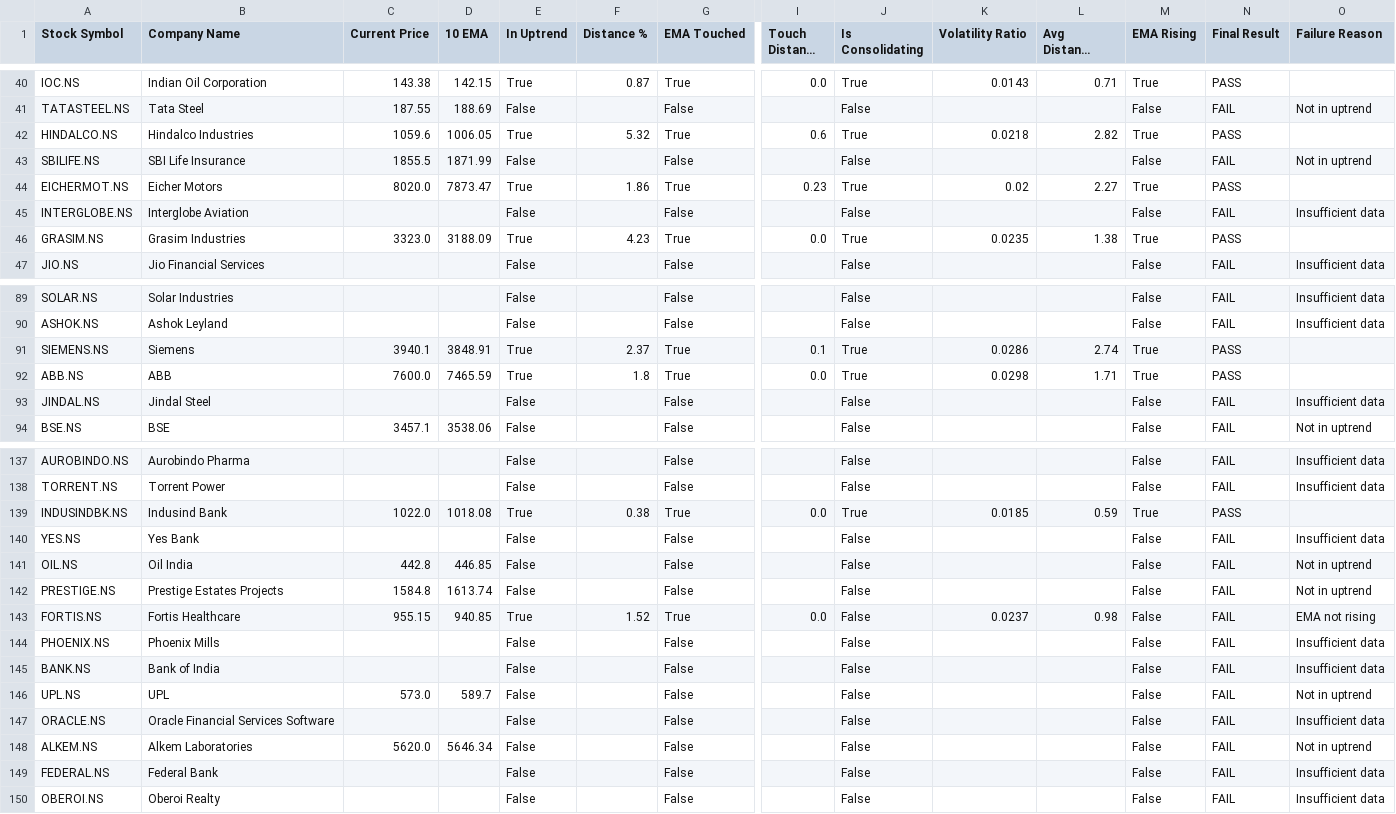
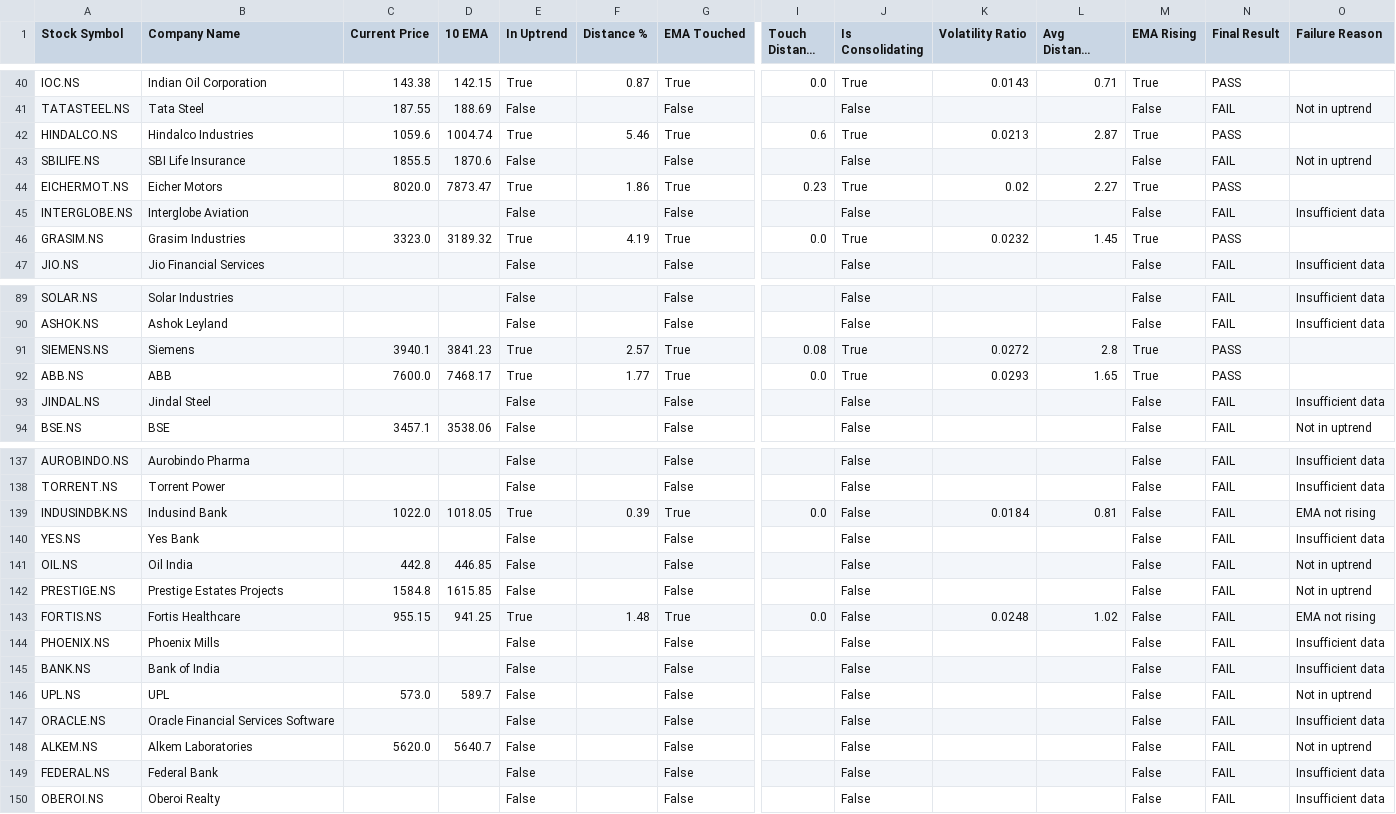
Before and after one commit to ashishbhagat2/ema-screener, a CSV file: debug_analysis.csv, drawn as a sheet; only a part is shown, gaps mark what is left out; long unchanged cells end in …; the diff covers the shown part only; the diff names each change by its address in the sheet, - before the commit and + after, or states it on an @@ line.

```diff
--- a/debug_analysis.csv
+++ b/debug_analysis.csv
-D42 (10 EMA): 1006.05
+D42 (10 EMA): 1004.74
-F42 (Distance %): 5.32
+F42 (Distance %): 5.46
-K42 (Volatility Ratio): 0.0218
+K42 (Volatility Ratio): 0.0213
-L42 (Avg Distance from EMA): 2.82
+L42 (Avg Distance from EMA): 2.87
-D43 (10 EMA): 1871.99
+D43 (10 EMA): 1870.6
-D46 (10 EMA): 3188.09
+D46 (10 EMA): 3189.32
-F46 (Distance %): 4.23
+F46 (Distance %): 4.19
-K46 (Volatility Ratio): 0.0235
+K46 (Volatility Ratio): 0.0232
-L46 (Avg Distance from EMA): 1.38
+L46 (Avg Distance from EMA): 1.45
-D91 (10 EMA): 3848.91
+D91 (10 EMA): 3841.23
-F91 (Distance %): 2.37
+F91 (Distance %): 2.57
-I91 (Touch Distance %): 0.1
+I91 (Touch Distance %): 0.08
-K91 (Volatility Ratio): 0.0286
+K91 (Volatility Ratio): 0.0272
-L91 (Avg Distance from EMA): 2.74
+L91 (Avg Distance from EMA): 2.8
-D92 (10 EMA): 7465.59
+D92 (10 EMA): 7468.17
-F92 (Distance %): 1.8
+F92 (Distance %): 1.77
-K92 (Volatility Ratio): 0.0298
+K92 (Volatility Ratio): 0.0293
-L92 (Avg Distance from EMA): 1.71
+L92 (Avg Distance from EMA): 1.65
-D139 (10 EMA): 1018.08
+D139 (10 EMA): 1018.05
-F139 (Distance %): 0.38
+F139 (Distance %): 0.39
-J139 (Is Consolidating): True
+J139 (Is Consolidating): False
-K139 (Volatility Ratio): 0.0185
+K139 (Volatility Ratio): 0.0184
-L139 (Avg Distance from EMA): 0.59
+L139 (Avg Distance from EMA): 0.81
-M139 (EMA Rising): True
+M139 (EMA Rising): False
-N139 (Final Result): PASS
+N139 (Final Result): FAIL
-O139 (Failure Reason): (empty)
+O139 (Failure Reason): EMA not rising
-D142 (10 EMA): 1613.74
+D142 (10 EMA): 1615.85
-D143 (10 EMA): 940.85
+D143 (10 EMA): 941.25
-F143 (Distance %): 1.52
+F143 (Distance %): 1.48
-K143 (Volatility Ratio): 0.0237
+K143 (Volatility Ratio): 0.0248
-L143 (Avg Distance from EMA): 0.98
+L143 (Avg Distance from EMA): 1.02
-D148 (10 EMA): 5646.34
+D148 (10 EMA): 5640.7
```
Also changed, not shown: 87 edited cells elsewhere in this file, ema_screener_results.csv.
